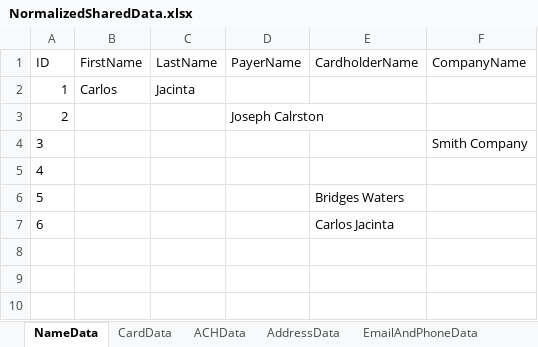
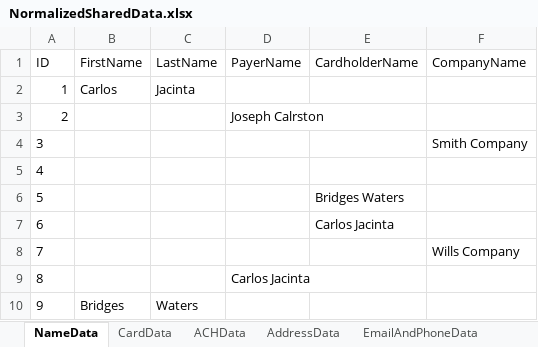
Before and after one commit to dcusend/VPS-Katalon, an Excel workbook: KatalonData/BWPBootstrapData/NormalizedSharedData.xlsx, sheet NameData, drawn as a sheet; values as stored, in another font and other column widths than the file's, no borders; the diff names each change by its address in the sheet, - before the commit and + after, or states it on an @@ line.

```diff
--- a/KatalonData/BWPBootstrapData/NormalizedSharedData.xlsx (sheet NameData)
+++ b/KatalonData/BWPBootstrapData/NormalizedSharedData.xlsx (sheet NameData)
+row 8: 7 |  |  |  |  | Wills Company
+row 9: 8 |  |  | Carlos Jacinta
+row 10: 9 | Bridges | Waters
```
Also changed, not shown: sheet ACHData, KatalonData/BWPBootstrapData/BWPACHData.xlsx, 5 other files.
